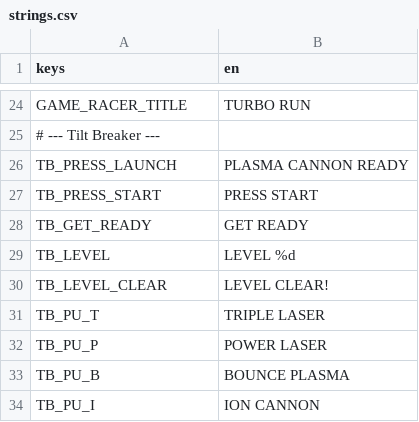
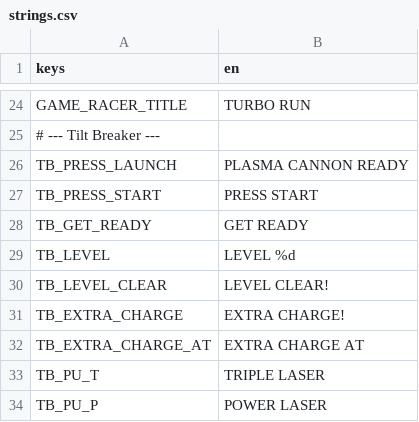
Before and after one commit to darkphoenixfox/PinGames, a CSV file: core/locale/strings.csv, drawn as a sheet; only a part is shown, gaps mark what is left out; the shorter side is filled out with more unchanged rows; the diff names each change by its address in the sheet, - before the commit and + after, or states it on an @@ line.

```diff
--- a/core/locale/strings.csv
+++ b/core/locale/strings.csv
+row 31: TB_EXTRA_CHARGE | EXTRA CHARGE!
+row 32: TB_EXTRA_CHARGE_AT | EXTRA CHARGE AT
```
Also changed, not shown: 5 other files.
